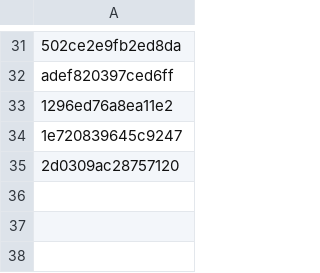
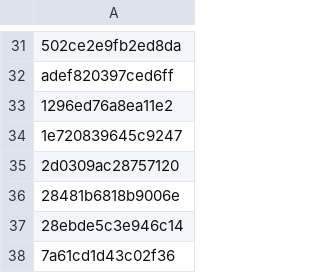
Before and after one commit to PharmakonSpace/IndeedPharma, a CSV file: sent_alerts.csv, drawn as a sheet; only a part is shown, gaps mark what is left out; the diff names each change by its address in the sheet, - before the commit and + after, or states it on an @@ line.

```diff
--- a/sent_alerts.csv
+++ b/sent_alerts.csv
+row 36: 28481b6818b9006e
+row 37: 28ebde5c3e946c14
+row 38: 7a61cd1d43c02f36
```
Also changed, not shown: 2 other files.
